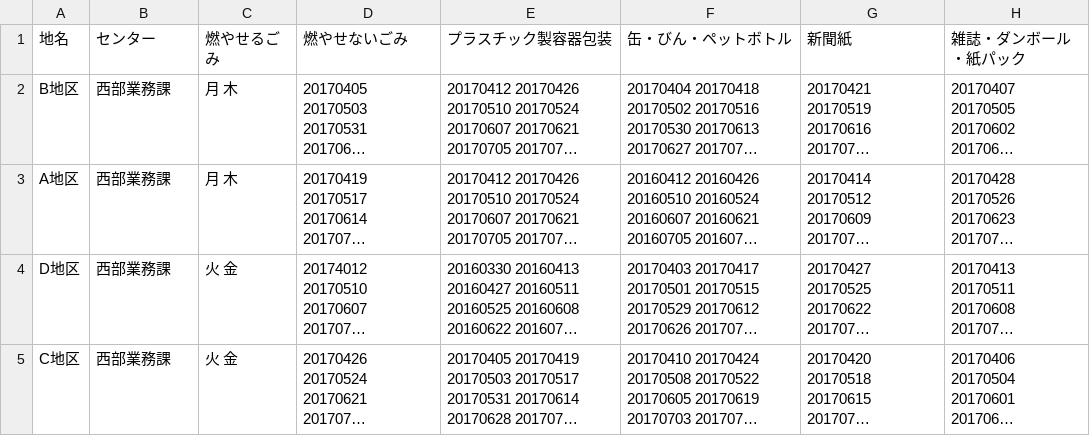
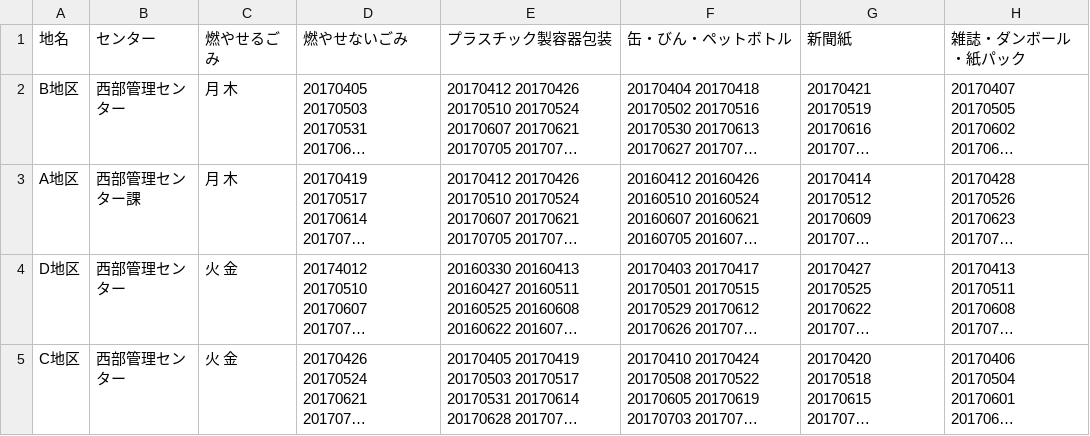
Before and after one commit to tokushima5374/tokushimashi, a CSV file: data/area_days.csv, drawn as a sheet; long unchanged cells end in …; the diff names each change by its address in the sheet, - before the commit and + after, or states it on an @@ line.

Commit message:
Update area_days.csv

```diff
--- a/data/area_days.csv
+++ b/data/area_days.csv
-B2 (センター): 西部業務課
+B2 (センター): 西部管理センター
-B3 (センター): 西部業務課
+B3 (センター): 西部管理センター課
-B4:B5 (センター): 西部業務課
+B4:B5 (センター): 西部管理センター
```
